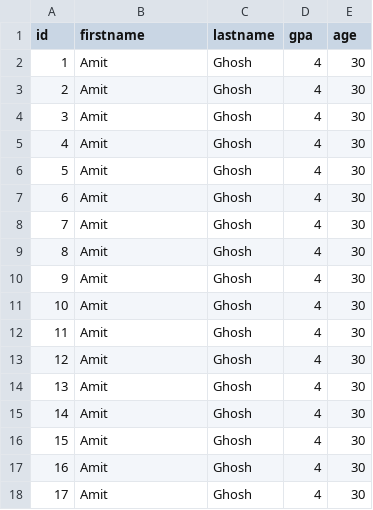
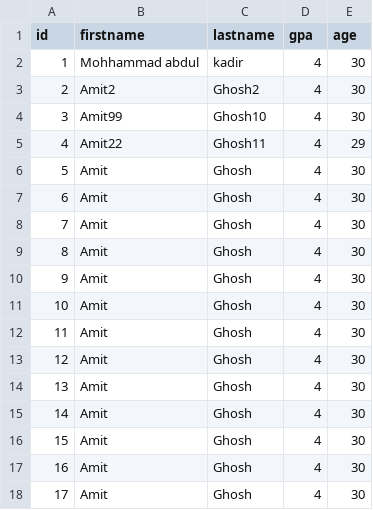
Before and after one commit to amitbd1508/Spring-Batch-Demo-Dockerized, a CSV file: src/main/resources/data/person.csv, drawn as a sheet.

```diff
--- a/src/main/resources/data/person.csv
+++ b/src/main/resources/data/person.csv
@@ -1,6 +1,6 @@
 id,firstname,lastname,gpa,age
-1,Amit,Ghosh,4,30
-2,Amit,Ghosh,4,30
-3,Amit,Ghosh,4,30
-4,Amit,Ghosh,4,30
+1,Mohhammad abdul,kadir,4,30
+2,Amit2,Ghosh2,4,30
+3,Amit99,Ghosh10,4,30
+4,Amit22,Ghosh11,4,29
 5,Amit,Ghosh,4,30
```
Also changed, not shown: 10 other files.
